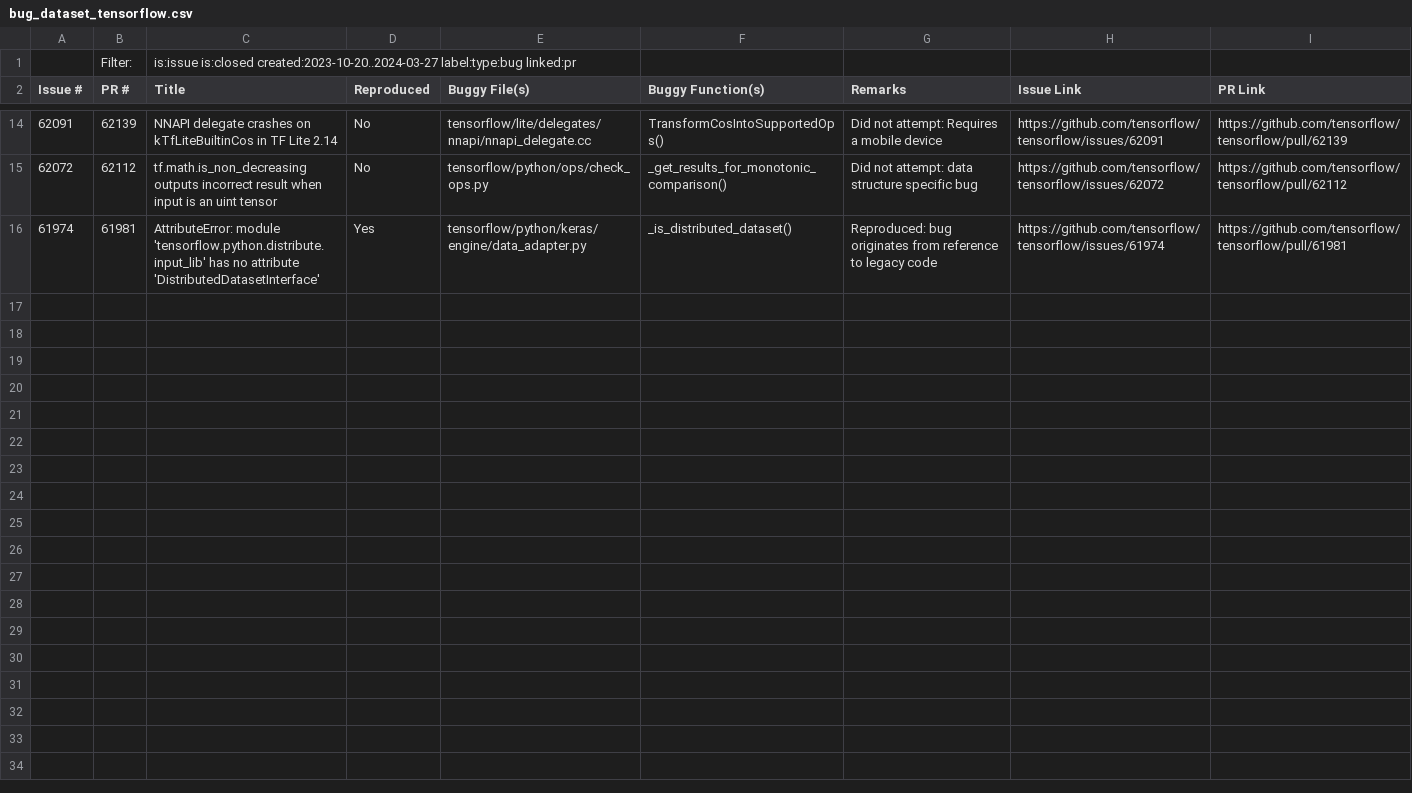
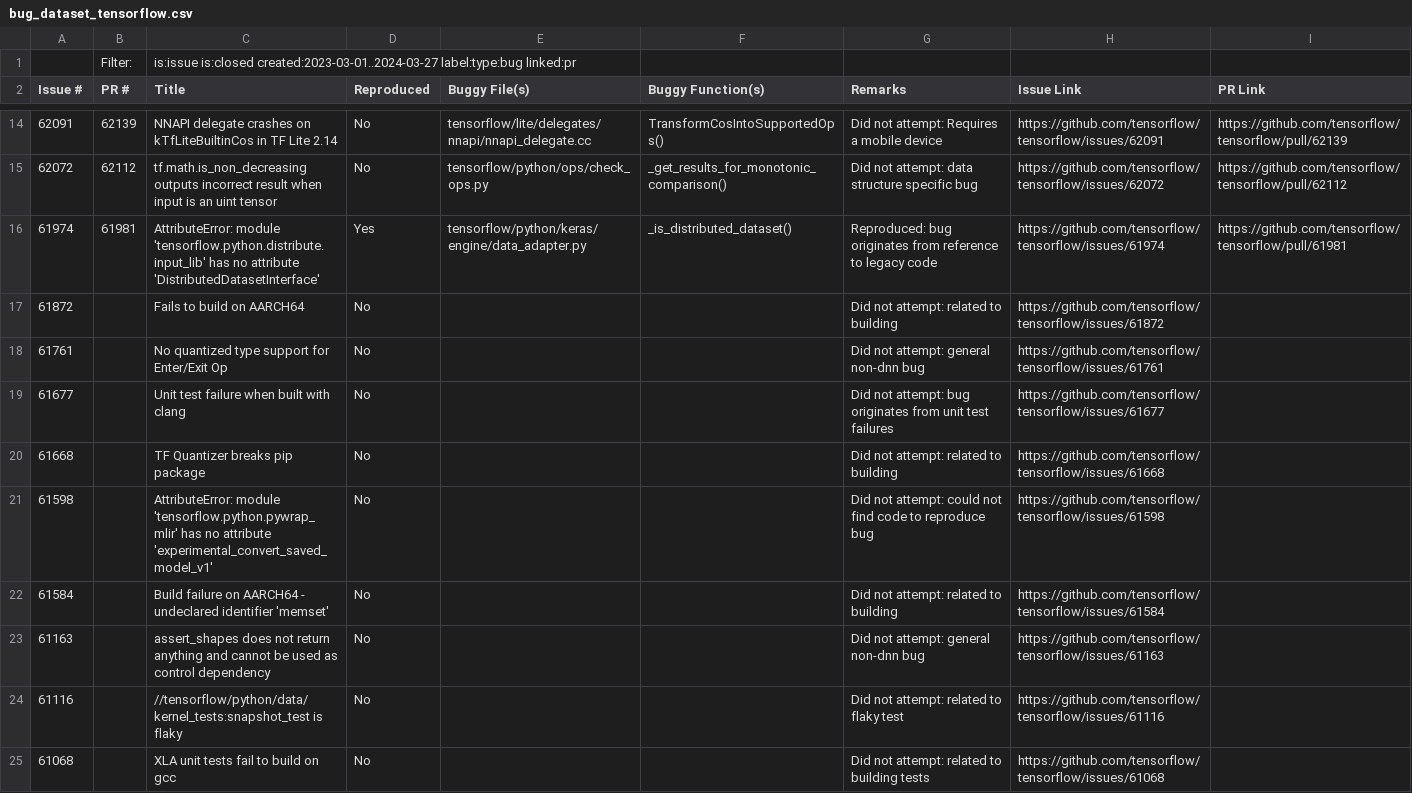
Before and after one commit to ncsu-swat/bugsindlls, a CSV file: bug_dataset_tensorflow.csv, drawn as a sheet; only a part is shown, gaps mark what is left out; the diff covers the shown part only.

```diff
--- a/bug_dataset_tensorflow.csv
+++ b/bug_dataset_tensorflow.csv
@@ -1,2 +1,2 @@
-,Filter:,is:issue is:closed created:2023-10-20..2024-03-27 label:type:bug linked:pr,,,,,,
+,Filter:,is:issue is:closed created:2023-03-01..2024-03-27 label:type:bug linked:pr ,,,,,,
 Issue #,PR #,Title,Reproduced,Buggy File(s),Buggy Function(s),Remarks,Issue Link,PR Link
@@ -16 +16,10 @@ Issue #,PR #,Title,Reproduced,Buggy File(s),Buggy Function(s),Remarks,Issue Link
 61974,61981,AttributeError: module 'tensorflow.python.distribute.input_lib' has no attribute 'DistributedDatasetInterface',Yes,tensorflow/python/keras/engine/data_adapter.py,_is_distributed_dataset(),Reproduced: bug originates from reference to legacy code,https://github.com/tensorflow/tensorflow/issues/61974,https://github.com/tensorflow/tensorflow/pull/61981
+61872,,Fails to build on AARCH64,No,,,Did not attempt: related to building,https://github.com/tensorflow/tensorflow/issues/61872,
+61761,,No quantized type support for Enter/Exit Op,No,,,Did not attempt: general non-dnn bug,https://github.com/tensorflow/tensorflow/issues/61761,
+61677,,Unit test failure when built with clang,No,,,Did not attempt: bug originates from unit test failures,https://github.com/tensorflow/tensorflow/issues/61677,
+61668,,TF Quantizer breaks pip package,No,,,Did not attempt: related to building,https://github.com/tensorflow/tensorflow/issues/61668,
+61598,,AttributeError: module 'tensorflow.python.pywrap_mlir' has no attribute 'experimental_convert_saved_model_v1',No,,,Did not attempt: could not find code to reproduce bug,https://github.com/tensorflow/tensorflow/issues/61598,
+61584,,Build failure on AARCH64 - undeclared identifier 'memset',No,,,Did not attempt: related to building,https://github.com/tensorflow/tensorflow/issues/61584,
+61163,,assert_shapes does not return anything and cannot be used as control dependency,No,,,Did not attempt: general non-dnn bug,https://github.com/tensorflow/tensorflow/issues/61163,
+61116,,//tensorflow/python/data/kernel_tests:snapshot_test is flaky,No,,,Did not attempt: related to flaky test,https://github.com/tensorflow/tensorflow/issues/61116,
+61068,,XLA unit tests fail to build on gcc,No,,,Did not attempt: related to building tests,https://github.com/tensorflow/tensorflow/issues/61068,
```
Also changed, not shown: 9 added rows elsewhere in this file, bug_dataset_pytorch.csv.
